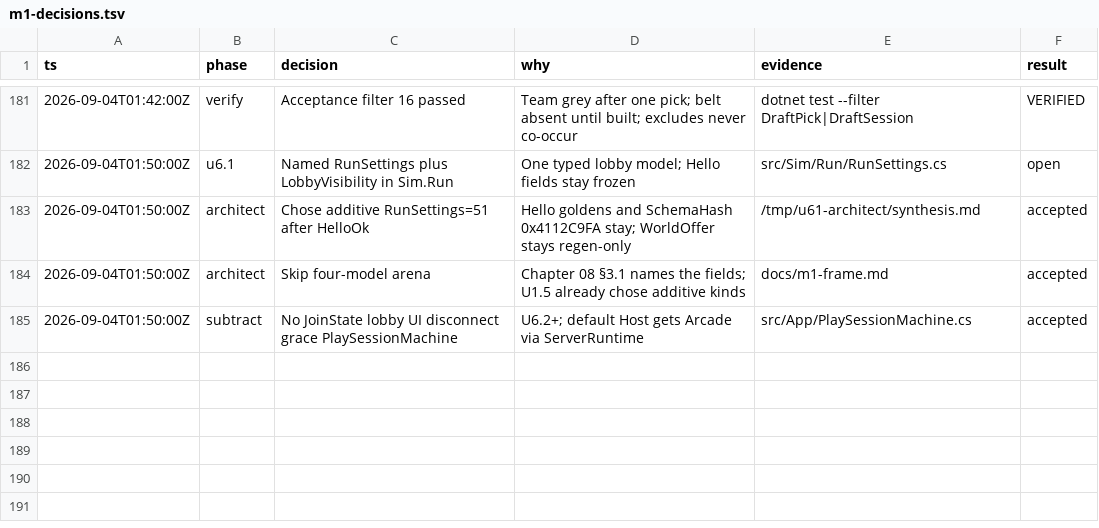
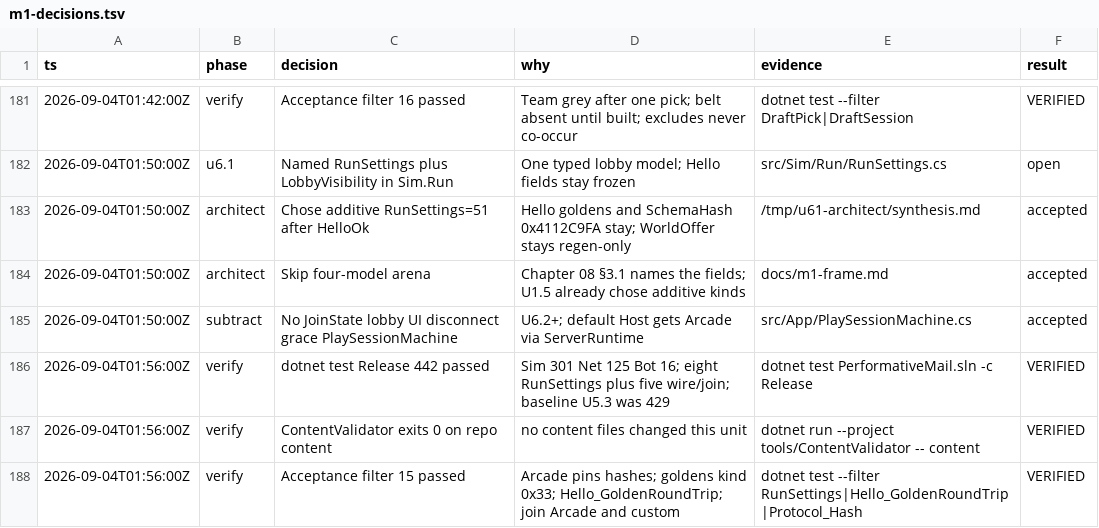
Before and after one commit to gfed-official/performative-mail, a TSV file: docs/m1-decisions.tsv, drawn as a sheet; only a part is shown, gaps mark what is left out; the diff names each change by its address in the sheet, - before the commit and + after, or states it on an @@ line.

```diff
--- a/docs/m1-decisions.tsv
+++ b/docs/m1-decisions.tsv
+row 186: 2026-09-04T01:56:00Z | verify | dotnet test Release 442 passed | Sim 301 Net 125 Bot 16; eight RunSettings plus five wire/join; baseline U5.3 was 429 | dotnet test PerformativeMail.sln -c Release | VERIFIED
+row 187: 2026-09-04T01:56:00Z | verify | ContentValidator exits 0 on repo content | no content files changed this unit | dotnet run --project tools/ContentValidator -- content | VERIFIED
+row 188: 2026-09-04T01:56:00Z | verify | Acceptance filter 15 passed | Arcade pins hashes; goldens kind 0x33; Hello_GoldenRoundTrip; join Arcade and custom | dotnet test --filter RunSettings|Hello_GoldenRoundTrip|Protocol_Hash | VERIFIED
```
Also changed, not shown: 3 other files.
